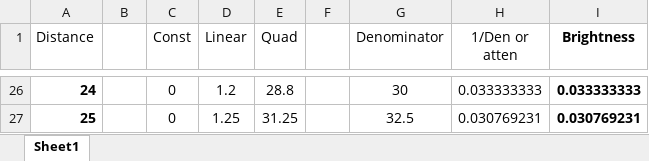
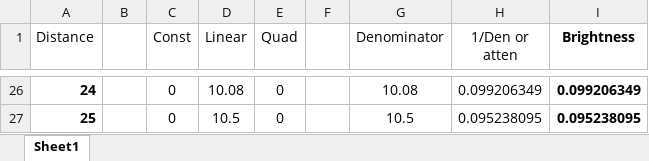
Before and after one commit to yellowflash07/GDP202324, an Excel workbook: 6028_Graph_1/D2D/W05/Attenuation.xlsx, sheet Sheet1, drawn as a sheet; only a part is shown, gaps mark what is left out; values as stored, in another font and other column widths than the file's, no borders; charts and pictures not drawn; the diff covers the shown part only; the diff names each change by its address in the sheet, - before the commit and + after, or states it on an @@ line.

```diff
--- a/6028_Graph_1/D2D/W05/Attenuation.xlsx (sheet Sheet1)
+++ b/6028_Graph_1/D2D/W05/Attenuation.xlsx (sheet Sheet1)
-D26 (Linear): 1.2
+D26 (Linear): 10.08
-E26 (Quad): 28.8
+E26 (Quad): 0
-G26 (Denominator): 30
+G26 (Denominator): 10.08
-H26 (1/Den or atten): 0.033333333
+H26 (1/Den or atten): 0.099206349
-I26 (Brightness): 0.033333333
+I26 (Brightness): 0.099206349
-D27 (Linear): 1.25
+D27 (Linear): 10.5
-E27 (Quad): 31.25
+E27 (Quad): 0
-G27 (Denominator): 32.5
+G27 (Denominator): 10.5
-H27 (1/Den or atten): 0.030769231
+H27 (1/Den or atten): 0.095238095
-I27 (Brightness): 0.030769231
+I27 (Brightness): 0.095238095
```
Also changed, not shown: 119 edited cells elsewhere in this sheet, charts or pictures, 5 other files.
